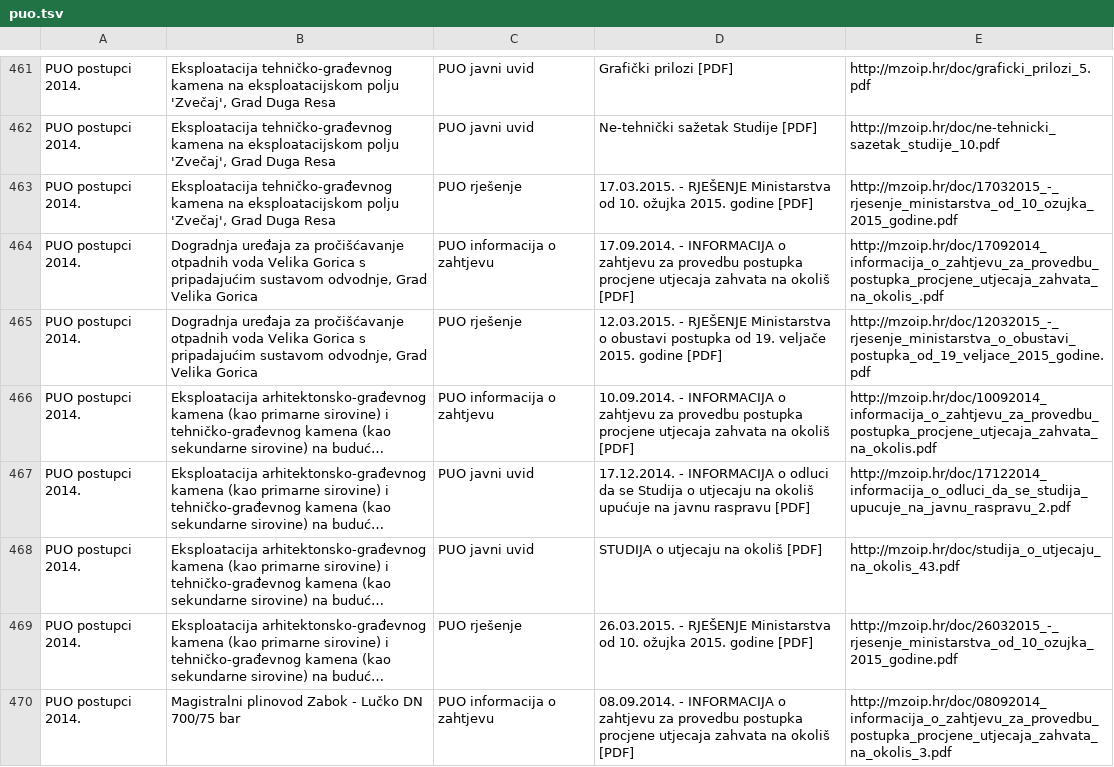
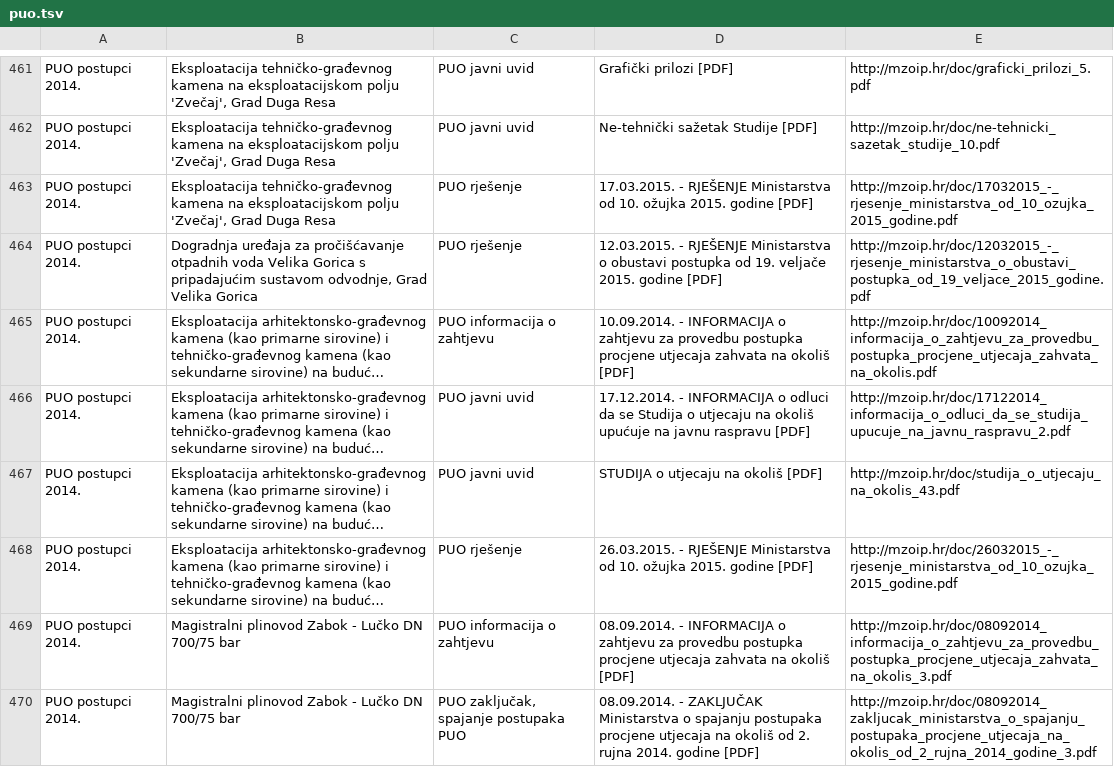
Before and after one commit to udruga-biom/puo-arhiva, a TSV file: puo.tsv, drawn as a sheet; only a part is shown, gaps mark what is left out; the shorter side is filled out with more unchanged rows; long unchanged cells end in ….

```diff
--- a/puo.tsv
+++ b/puo.tsv
@@ -463,3 +463,2 @@ PUO postupci 2014.	Eksploatacija tehničko-građevnog kamena na eksploatacijskom
 PUO postupci 2014.	Eksploatacija tehničko-građevnog kamena na eksploatacijskom polju 'Zvečaj', Grad Duga Resa	PUO rješenje	17.03.2015. - RJEŠENJE Ministarstva od 10. ožujka 2015. godine [PDF]	http://mzoip.hr/doc/17032015_-_rjesenje_ministarstva_od_10_ozujka_2015_godine.pdf
-PUO postupci 2014.	Dogradnja uređaja za pročišćavanje otpadnih voda Velika Gorica s pripadajućim sustavom odvodnje, Grad Velika Gorica	PUO informacija o zahtjevu	17.09.2014. - INFORMACIJA o zahtjevu za provedbu postupka procjene utjecaja zahvata na okoliš  [PDF]	http://mzoip.hr/doc/17092014_informacija_o_zahtjevu_za_provedbu_postupka_procjene_utjecaja_zahvata_na_okolis_.pdf
 PUO postupci 2014.	Dogradnja uređaja za pročišćavanje otpadnih voda Velika Gorica s pripadajućim sustavom odvodnje, Grad Velika Gorica	PUO rješenje	12.03.2015. - RJEŠENJE Ministarstva o obustavi postupka od 19. veljače 2015. godine [PDF]	http://mzoip.hr/doc/12032015_-_rjesenje_ministarstva_o_obustavi_postupka_od_19_veljace_2015_godine.pdf
```
Also changed, not shown: opuo.tsv.
